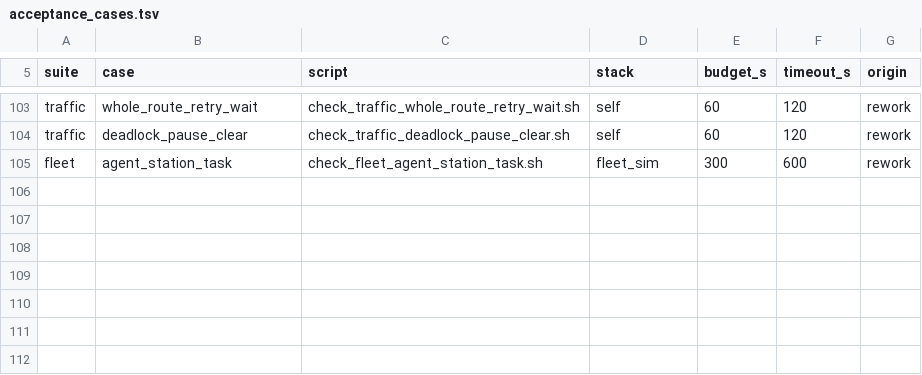
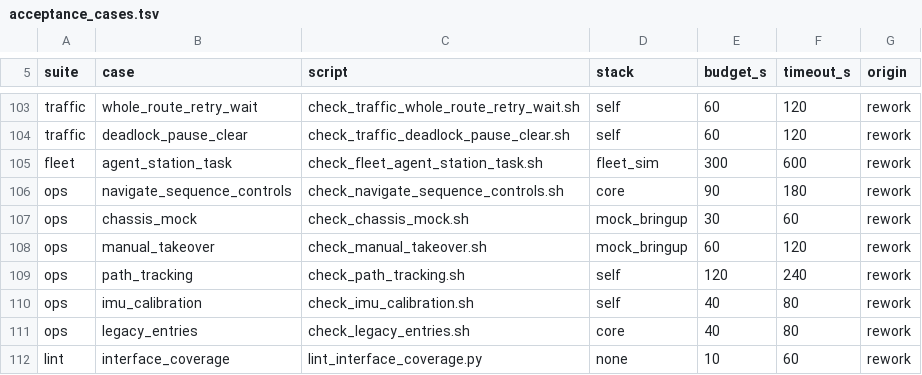
Before and after one commit to anwalld/amr-fleet-ros2, a TSV file: scripts/acceptance_cases.tsv, drawn as a sheet; only a part is shown, gaps mark what is left out.

```diff
--- a/scripts/acceptance_cases.tsv
+++ b/scripts/acceptance_cases.tsv
@@ -105 +105,8 @@ traffic	deadlock_pause_clear	check_traffic_deadlock_pause_clear.sh	self	60	120	r
 fleet	agent_station_task	check_fleet_agent_station_task.sh	fleet_sim	300	600	rework
+ops	navigate_sequence_controls	check_navigate_sequence_controls.sh	core	90	180	rework
+ops	chassis_mock	check_chassis_mock.sh	mock_bringup	30	60	rework
+ops	manual_takeover	check_manual_takeover.sh	mock_bringup	60	120	rework
+ops	path_tracking	check_path_tracking.sh	self	120	240	rework
+ops	imu_calibration	check_imu_calibration.sh	self	40	80	rework
+ops	legacy_entries	check_legacy_entries.sh	core	40	80	rework
+lint	interface_coverage	lint_interface_coverage.py	none	10	60	rework
```
Also changed, not shown: 12 other files.
